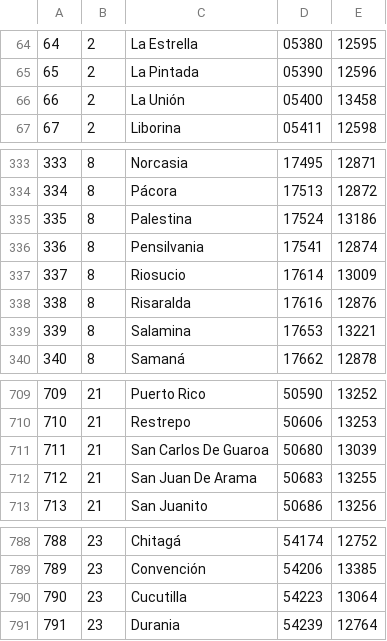
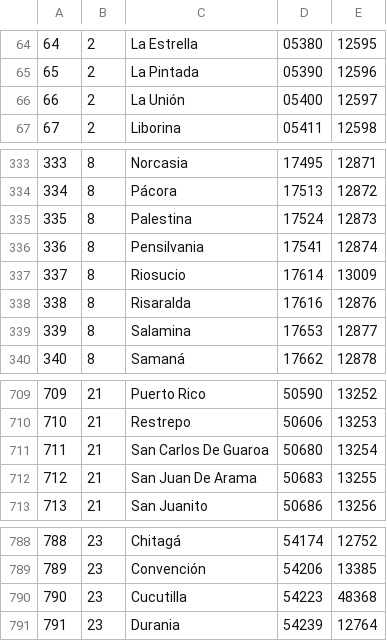
Before and after one commit to rashArt/apifordian, a CSV file: public/csv/municipalities.csv, drawn as a sheet; only a part is shown, gaps mark what is left out.

```diff
--- a/public/csv/municipalities.csv
+++ b/public/csv/municipalities.csv
@@ -65,3 +65,3 @@
 65	2	La Pintada 	05390	12596
-66	2	La Unión 	05400	13458
+66	2	La Unión 	05400	12597
 67	2	Liborina	05411	12598
@@ -334,3 +334,3 @@
 334	8	Pácora	17513	12872
-335	8	Palestina	17524	13186
+335	8	Palestina	17524	12873
 336	8	Pensilvania	17541	12874
@@ -338,3 +338,3 @@
 338	8	Risaralda	17616	12876
-339	8	Salamina	17653	13221
+339	8	Salamina	17653	12877
 340	8	Samaná	17662	12878
@@ -710,3 +710,3 @@
 710	21	Restrepo	50606	13253
-711	21	San Carlos De Guaroa	50680	13039
+711	21	San Carlos De Guaroa	50680	13254
 712	21	San Juan De Arama	50683	13255
@@ -789,3 +789,3 @@
 789	23	Convención	54206	13385
-790	23	Cucutilla	54223	13064
+790	23	Cucutilla	54223	48368
 791	23	Durania	54239	12764
```
Also changed, not shown: 2 other files.
